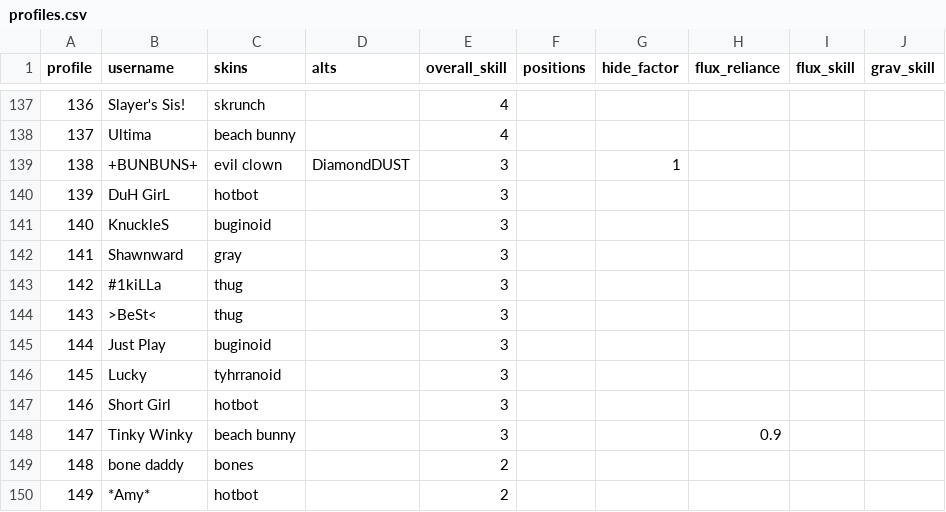
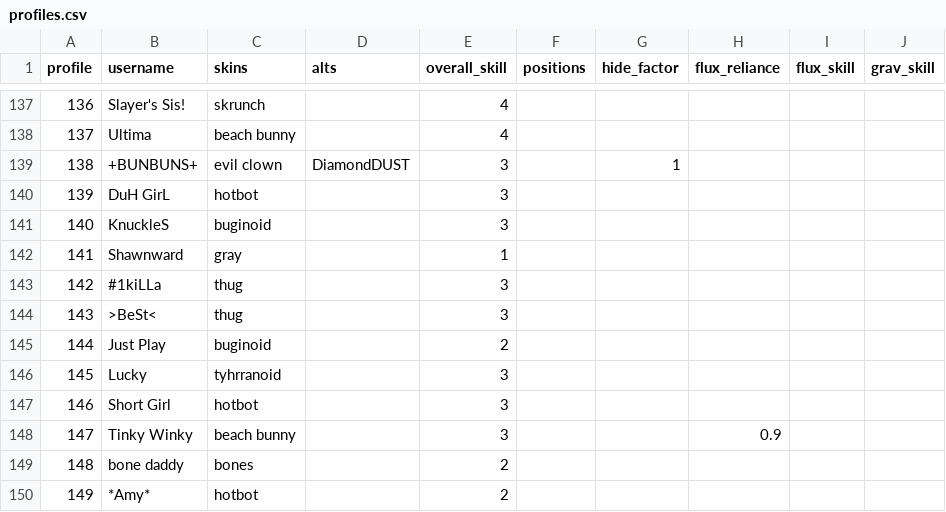
Before and after one commit to Horizon-Private-Server/horizon-uya-bot, a CSV file: profiles.csv, drawn as a sheet; only a part is shown, gaps mark what is left out.

Commit message:
Fix profile difficultyw ith grav bomb

```diff
--- a/profiles.csv
+++ b/profiles.csv
@@ -141,6 +141,6 @@ profile,username,skins,alts,overall_skill,positions,hide_factor,flux_reliance,fl
 140,KnuckleS,buginoid,,3,,,,,
-141,Shawnward,gray,,3,,,,,
+141,Shawnward,gray,,1,,,,,
 142,#1kiLLa,thug,,3,,,,,
 143,>BeSt<,thug,,3,,,,,
-144,Just Play,buginoid,,3,,,,,
+144,Just Play,buginoid,,2,,,,,
 145,Lucky,tyhrranoid,,3,,,,,
```
Also changed, not shown: 4 other files.
